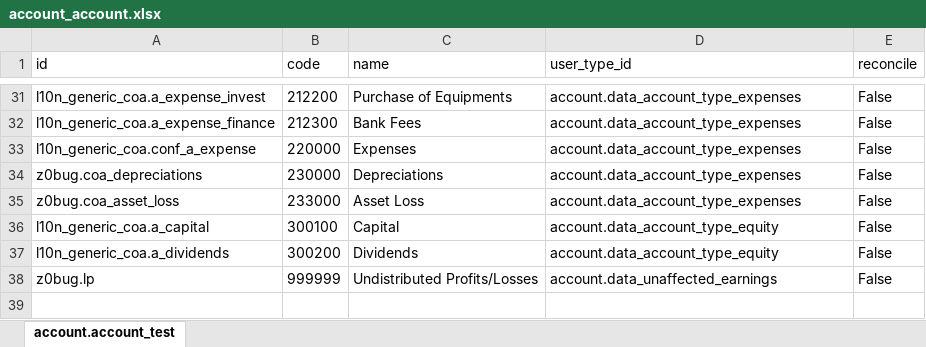
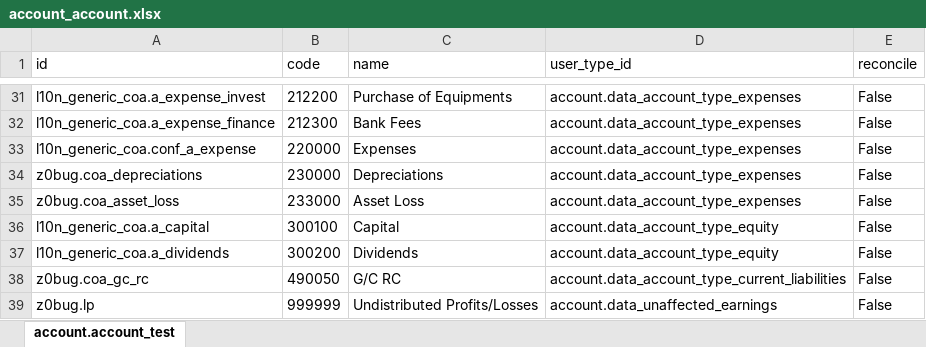
Before and after one commit to zeroincombenze/tools, an Excel workbook: z0bug_odoo/z0bug_odoo/testenv/account_account.xlsx, sheet account.account_test, drawn as a sheet; only a part is shown, gaps mark what is left out; values as stored, in another font and other column widths than the file's, no borders; the diff names each change by its address in the sheet, - before the commit and + after, or states it on an @@ line.

```diff
--- a/z0bug_odoo/z0bug_odoo/testenv/account_account.xlsx (sheet account.account_test)
+++ b/z0bug_odoo/z0bug_odoo/testenv/account_account.xlsx (sheet account.account_test)
+row 38: z0bug.coa_gc_rc | 490050 | G/C RC | account.data_account_type_current_liabilities | False
```
Also changed, not shown: z0bug_odoo/z0bug_odoo/testenv/account_tax.xlsx, 6 other files.
